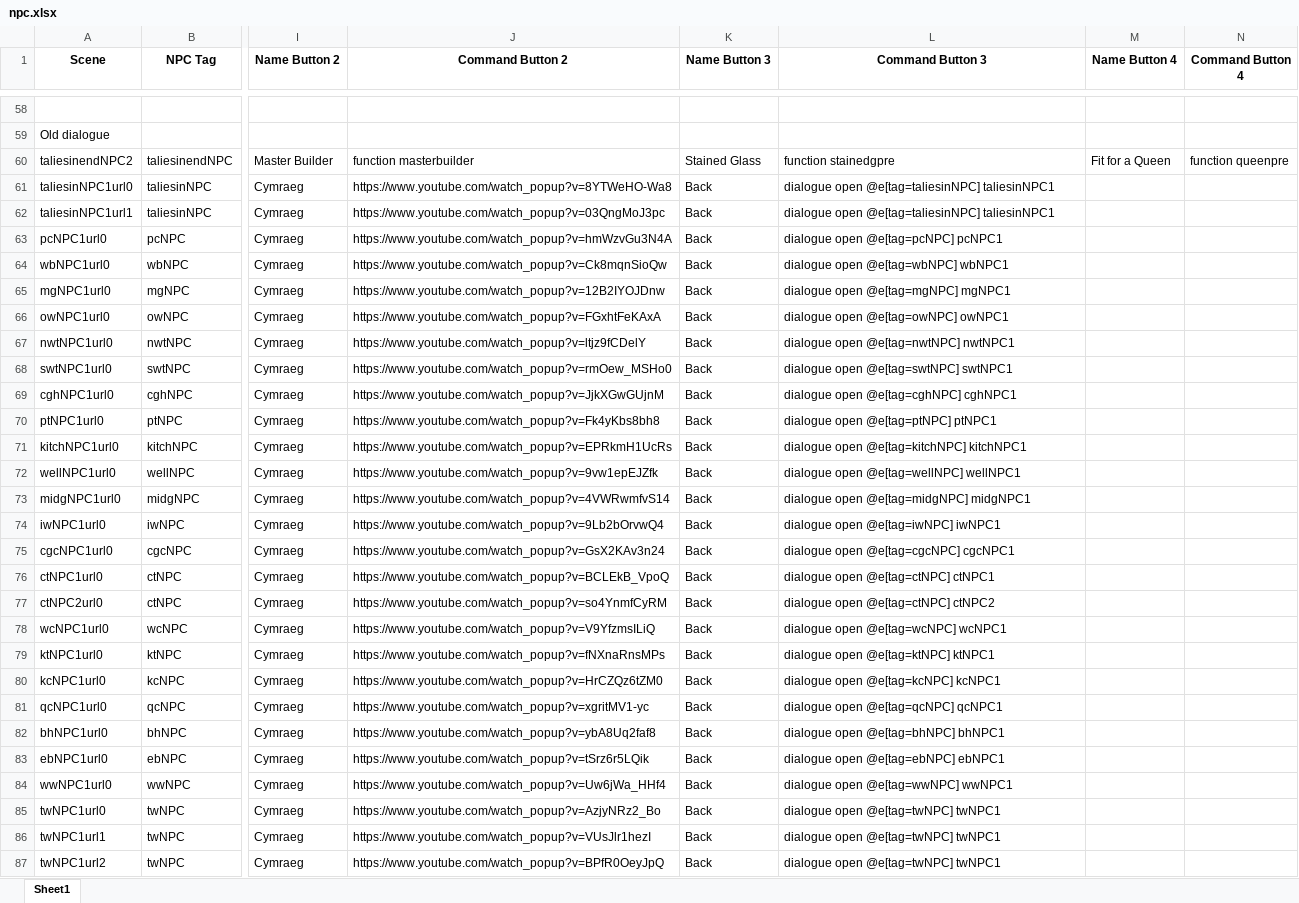
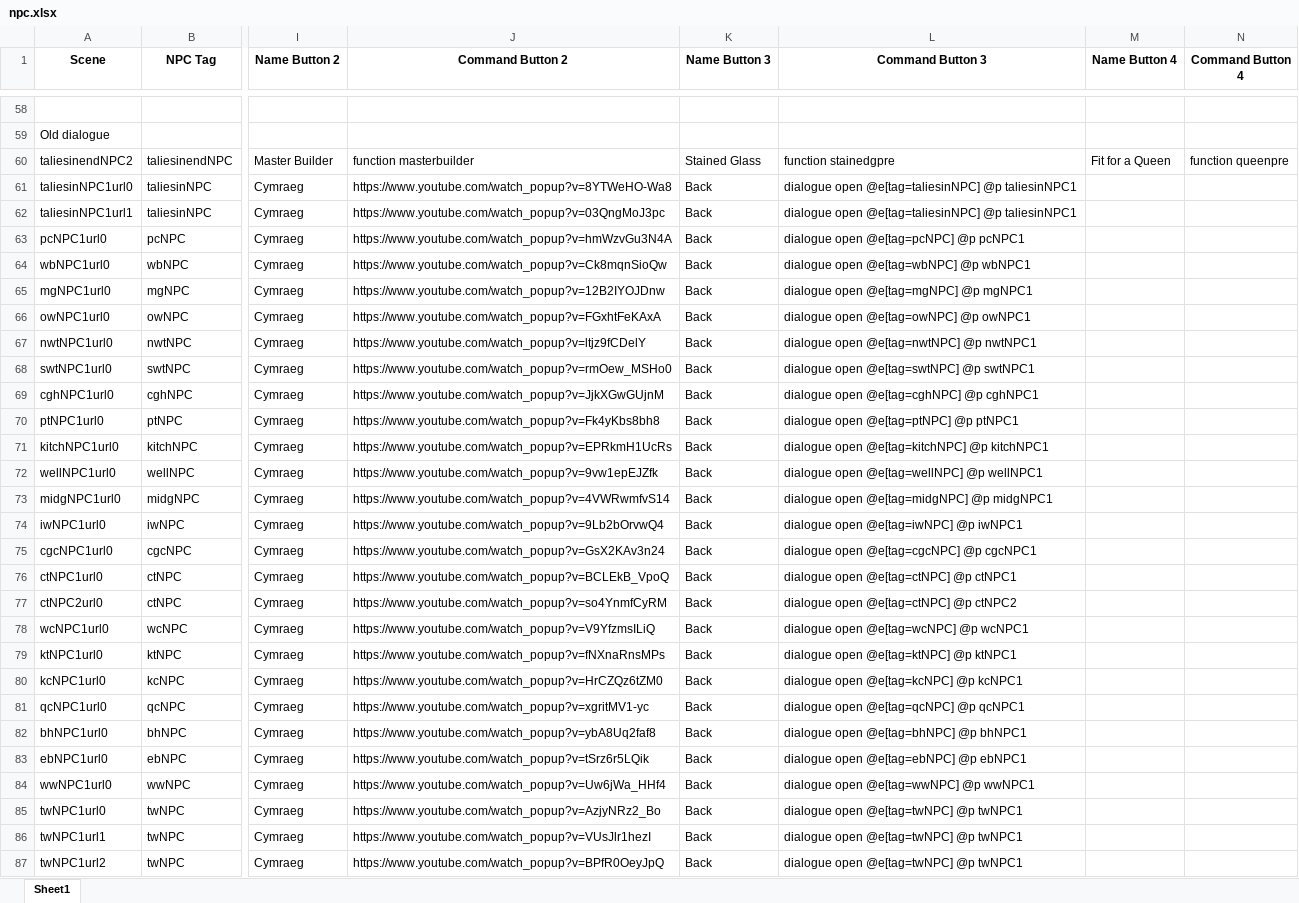
Before and after one commit to BlockBuilderJoe/Cadw-new, an Excel workbook: education/cadw_bp/dialogue/npc.xlsx, sheet Sheet1, drawn as a sheet; only a part is shown, gaps mark what is left out; values as stored, in another font and other column widths than the file's, no borders; the diff covers the shown part only; the diff names each change by its address in the sheet, - before the commit and + after, or states it on an @@ line.

Commit message:
Updates
Added in the new excel with the back button. Almost all NPCs working!

```diff
--- a/education/cadw_bp/dialogue/npc.xlsx (sheet Sheet1)
+++ b/education/cadw_bp/dialogue/npc.xlsx (sheet Sheet1)
-L61:L62 (Command Button 3): …open @e[tag=taliesinNPC] taliesinNPC1
+L61:L62 (Command Button 3): …open @e[tag=taliesinNPC] @p taliesinNPC1
-L63 (Command Button 3): dialogue open @e[tag=pcNPC] pcNPC1
+L63 (Command Button 3): dialogue open @e[tag=pcNPC] @p pcNPC1
-L64 (Command Button 3): dialogue open @e[tag=wbNPC] wbNPC1
+L64 (Command Button 3): dialogue open @e[tag=wbNPC] @p wbNPC1
-L65 (Command Button 3): dialogue open @e[tag=mgNPC] mgNPC1
+L65 (Command Button 3): dialogue open @e[tag=mgNPC] @p mgNPC1
-L66 (Command Button 3): dialogue open @e[tag=owNPC] owNPC1
+L66 (Command Button 3): dialogue open @e[tag=owNPC] @p owNPC1
-L67 (Command Button 3): dialogue open @e[tag=nwtNPC] nwtNPC1
+L67 (Command Button 3): dialogue open @e[tag=nwtNPC] @p nwtNPC1
-L68 (Command Button 3): dialogue open @e[tag=swtNPC] swtNPC1
+L68 (Command Button 3): dialogue open @e[tag=swtNPC] @p swtNPC1
-L69 (Command Button 3): dialogue open @e[tag=cghNPC] cghNPC1
+L69 (Command Button 3): dialogue open @e[tag=cghNPC] @p cghNPC1
-L70 (Command Button 3): dialogue open @e[tag=ptNPC] ptNPC1
+L70 (Command Button 3): dialogue open @e[tag=ptNPC] @p ptNPC1
-L71 (Command Button 3): dialogue open @e[tag=kitchNPC] kitchNPC1
+L71 (Command Button 3): dialogue open @e[tag=kitchNPC] @p kitchNPC1
-L72 (Command Button 3): dialogue open @e[tag=wellNPC] wellNPC1
+L72 (Command Button 3): dialogue open @e[tag=wellNPC] @p wellNPC1
-L73 (Command Button 3): dialogue open @e[tag=midgNPC] midgNPC1
+L73 (Command Button 3): dialogue open @e[tag=midgNPC] @p midgNPC1
-L74 (Command Button 3): dialogue open @e[tag=iwNPC] iwNPC1
+L74 (Command Button 3): dialogue open @e[tag=iwNPC] @p iwNPC1
-L75 (Command Button 3): dialogue open @e[tag=cgcNPC] cgcNPC1
+L75 (Command Button 3): dialogue open @e[tag=cgcNPC] @p cgcNPC1
-L76 (Command Button 3): dialogue open @e[tag=ctNPC] ctNPC1
+L76 (Command Button 3): dialogue open @e[tag=ctNPC] @p ctNPC1
-L77 (Command Button 3): dialogue open @e[tag=ctNPC] ctNPC2
+L77 (Command Button 3): dialogue open @e[tag=ctNPC] @p ctNPC2
-L78 (Command Button 3): dialogue open @e[tag=wcNPC] wcNPC1
+L78 (Command Button 3): dialogue open @e[tag=wcNPC] @p wcNPC1
-L79 (Command Button 3): dialogue open @e[tag=ktNPC] ktNPC1
+L79 (Command Button 3): dialogue open @e[tag=ktNPC] @p ktNPC1
-L80 (Command Button 3): dialogue open @e[tag=kcNPC] kcNPC1
+L80 (Command Button 3): dialogue open @e[tag=kcNPC] @p kcNPC1
-L81 (Command Button 3): dialogue open @e[tag=qcNPC] qcNPC1
+L81 (Command Button 3): dialogue open @e[tag=qcNPC] @p qcNPC1
-L82 (Command Button 3): dialogue open @e[tag=bhNPC] bhNPC1
+L82 (Command Button 3): dialogue open @e[tag=bhNPC] @p bhNPC1
-L83 (Command Button 3): dialogue open @e[tag=ebNPC] ebNPC1
+L83 (Command Button 3): dialogue open @e[tag=ebNPC] @p ebNPC1
-L84 (Command Button 3): dialogue open @e[tag=wwNPC] wwNPC1
+L84 (Command Button 3): dialogue open @e[tag=wwNPC] @p wwNPC1
-L85:L87 (Command Button 3): dialogue open @e[tag=twNPC] twNPC1
+L85:L87 (Command Button 3): dialogue open @e[tag=twNPC] @p twNPC1
```
Also changed, not shown: 28 edited cells elsewhere in this sheet, 23 other files.
